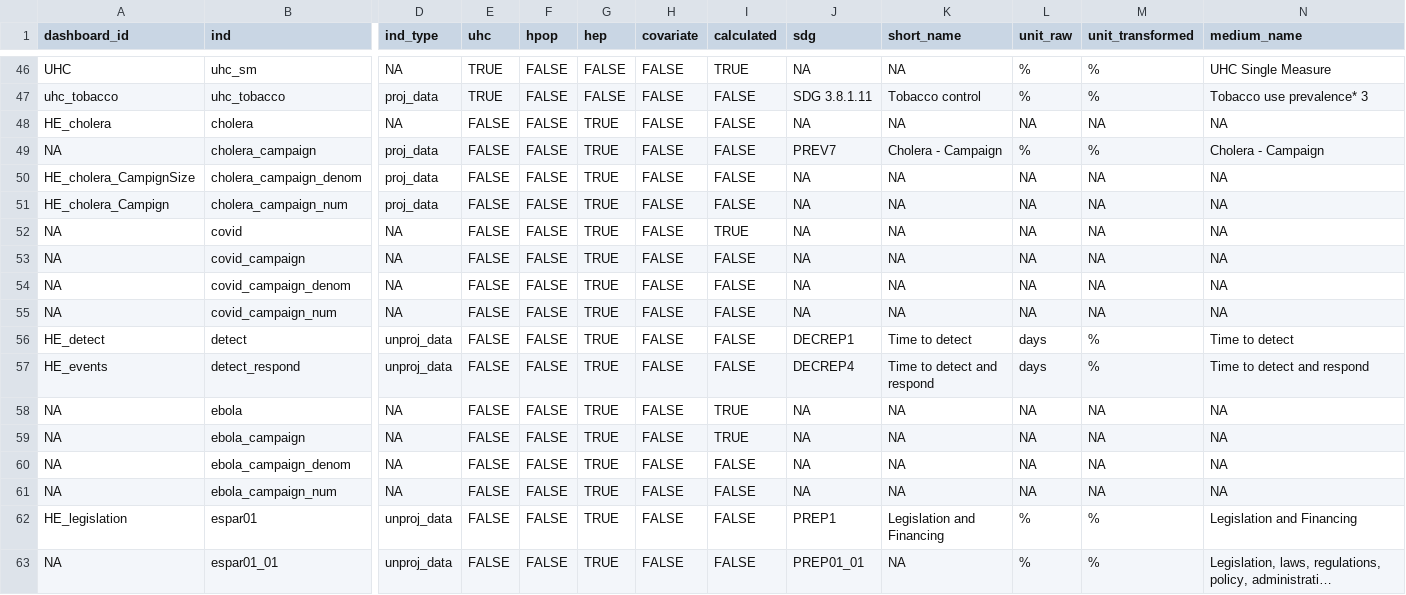
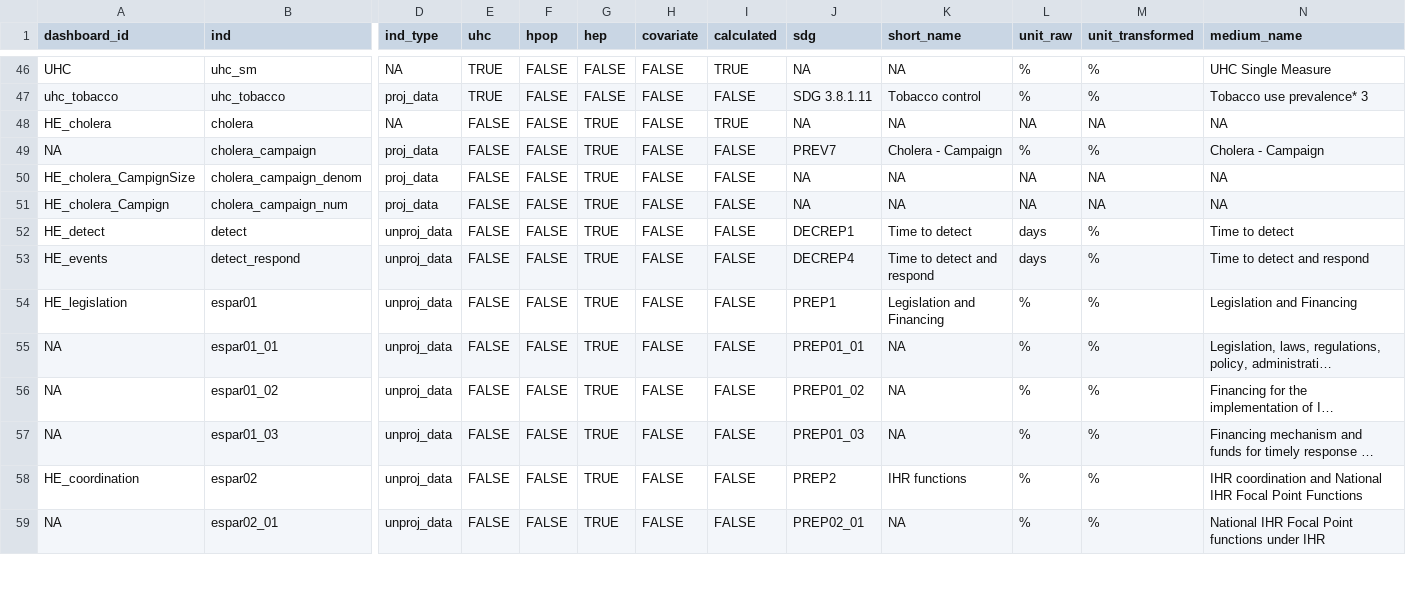
Before and after one commit to gpw13/billionaiRe, a CSV file: data-raw/indicator_df.csv, drawn as a sheet; only a part is shown, gaps mark what is left out; the shorter side is filled out with more unchanged rows; long unchanged cells end in …; rows hold the shown columns only; the diff names each change by its address in the sheet, - before the commit and + after, or states it on an @@ line.

Commit message:
indicator_df: set calculated = TRUE for cholera and removed covid/ebola rows

```diff
--- a/data-raw/indicator_df.csv
+++ b/data-raw/indicator_df.csv
-I48 (calculated): FALSE
+I48 (calculated): TRUE
-row 52: NA | covid | NA | FALSE | FALSE | TRUE | FALSE | TRUE | NA | NA | NA | NA | NA
-row 53: NA | covid_campaign | NA | FALSE | FALSE | TRUE | FALSE | FALSE | NA | NA | NA | NA | NA
-row 54: NA | covid_campaign_denom | NA | FALSE | FALSE | TRUE | FALSE | FALSE | NA | NA | NA | NA | NA
-row 55: NA | covid_campaign_num | NA | FALSE | FALSE | TRUE | FALSE | FALSE | NA | NA | NA | NA | NA
-row 58: NA | ebola | NA | FALSE | FALSE | TRUE | FALSE | TRUE | NA | NA | NA | NA | NA
-row 59: NA | ebola_campaign | NA | FALSE | FALSE | TRUE | FALSE | TRUE | NA | NA | NA | NA | NA
-row 60: NA | ebola_campaign_denom | NA | FALSE | FALSE | TRUE | FALSE | FALSE | NA | NA | NA | NA | NA
-row 61: NA | ebola_campaign_num | NA | FALSE | FALSE | TRUE | FALSE | FALSE | NA | NA | NA | NA | NA
```
Also changed, not shown: 1 other file.
